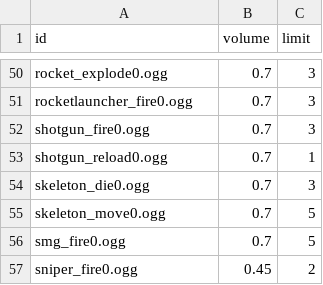
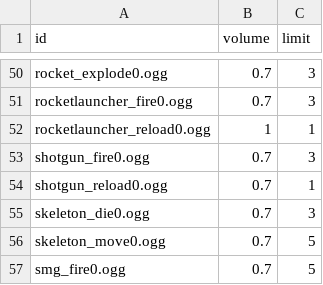
Before and after one commit to ololoken/emptyclip, a TSV file: working/tables/sounds.tsv, drawn as a sheet; only a part is shown, gaps mark what is left out; the shorter side is filled out with more unchanged rows.

Commit message:
add reload sound

```diff
--- a/working/tables/sounds.tsv
+++ b/working/tables/sounds.tsv
@@ -51,2 +51,3 @@ rocket_explode0.ogg	0.7	3
 rocketlauncher_fire0.ogg	0.7	3
+rocketlauncher_reload0.ogg	1	1
 shotgun_fire0.ogg	0.7	3
```
Also changed, not shown: working/tables/sound_groups.tsv, 1 other file.
